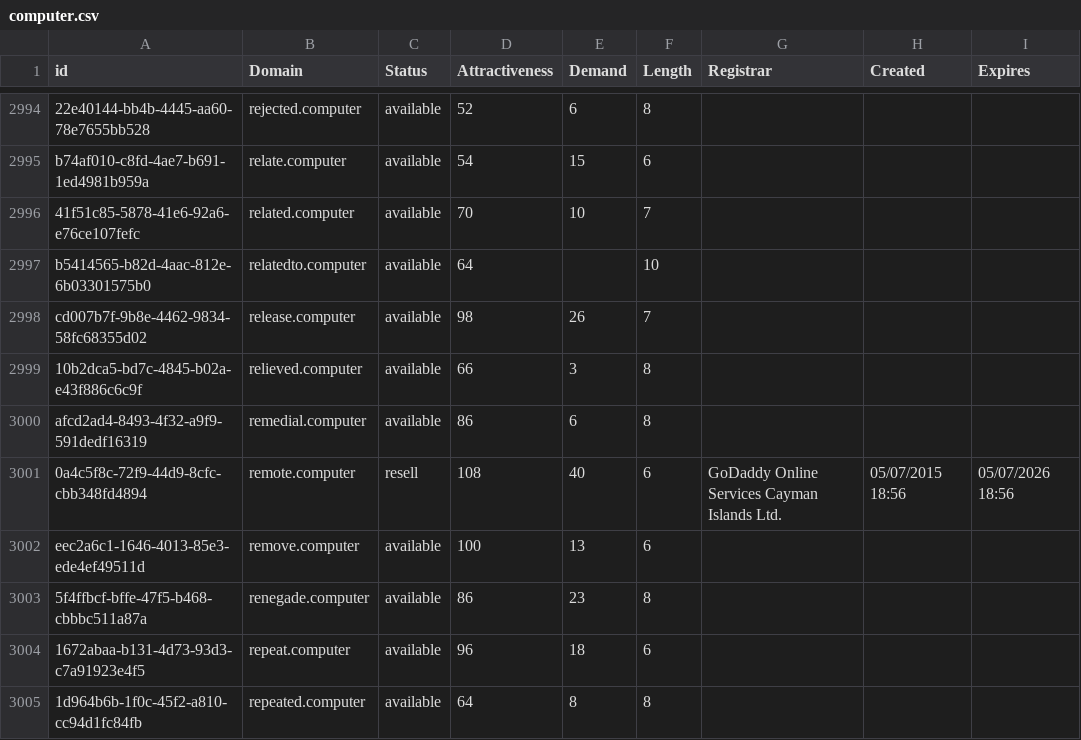
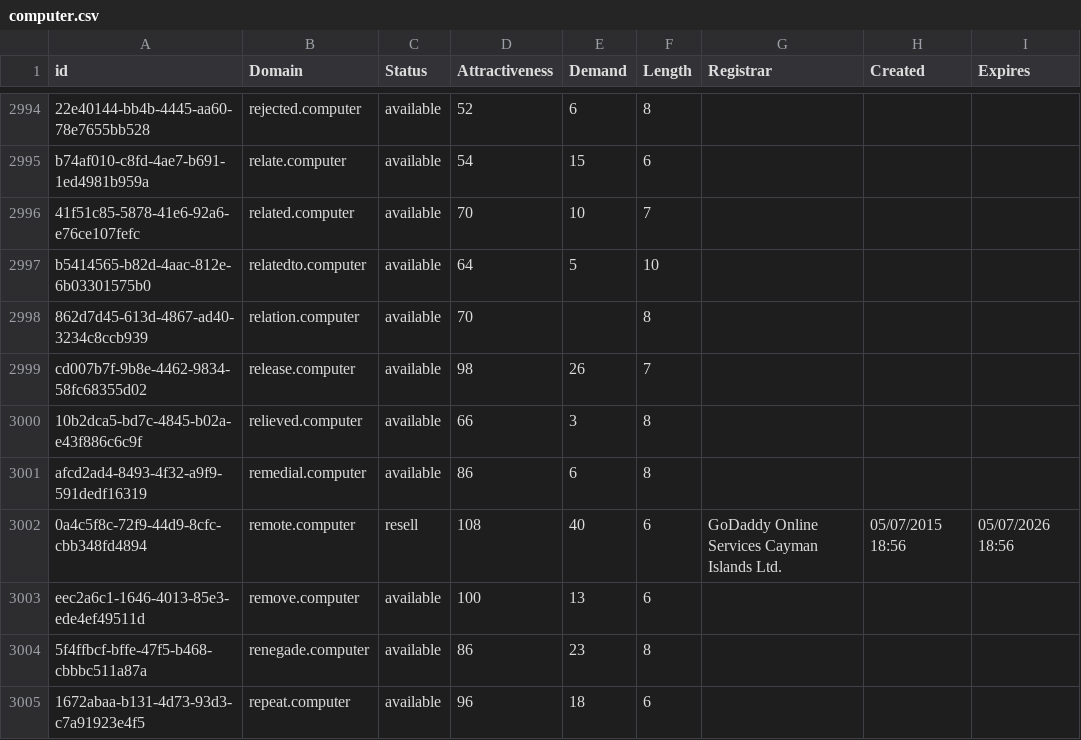
Before and after one commit to UniqueDomains/computer-oneword-domains, a CSV file: computer.csv, drawn as a sheet; only a part is shown, gaps mark what is left out; the shorter side is filled out with more unchanged rows.

Commit message:
Domains update

```diff
--- a/computer.csv
+++ b/computer.csv
@@ -2996,3 +2996,4 @@ b74af010-c8fd-4ae7-b691-1ed4981b959a,relate.computer,available,54,15,6,,,
 41f51c85-5878-41e6-92a6-e76ce107fefc,related.computer,available,70,10,7,,,
-b5414565-b82d-4aac-812e-6b03301575b0,relatedto.computer,available,64,,10,,,
+b5414565-b82d-4aac-812e-6b03301575b0,relatedto.computer,available,64,5,10,,,
+862d7d45-613d-4867-ad40-3234c8ccb939,relation.computer,available,70,,8,,,
 cd007b7f-9b8e-4462-9834-58fc68355d02,release.computer,available,98,26,7,,,
```
Also changed, not shown: 2 other files.
